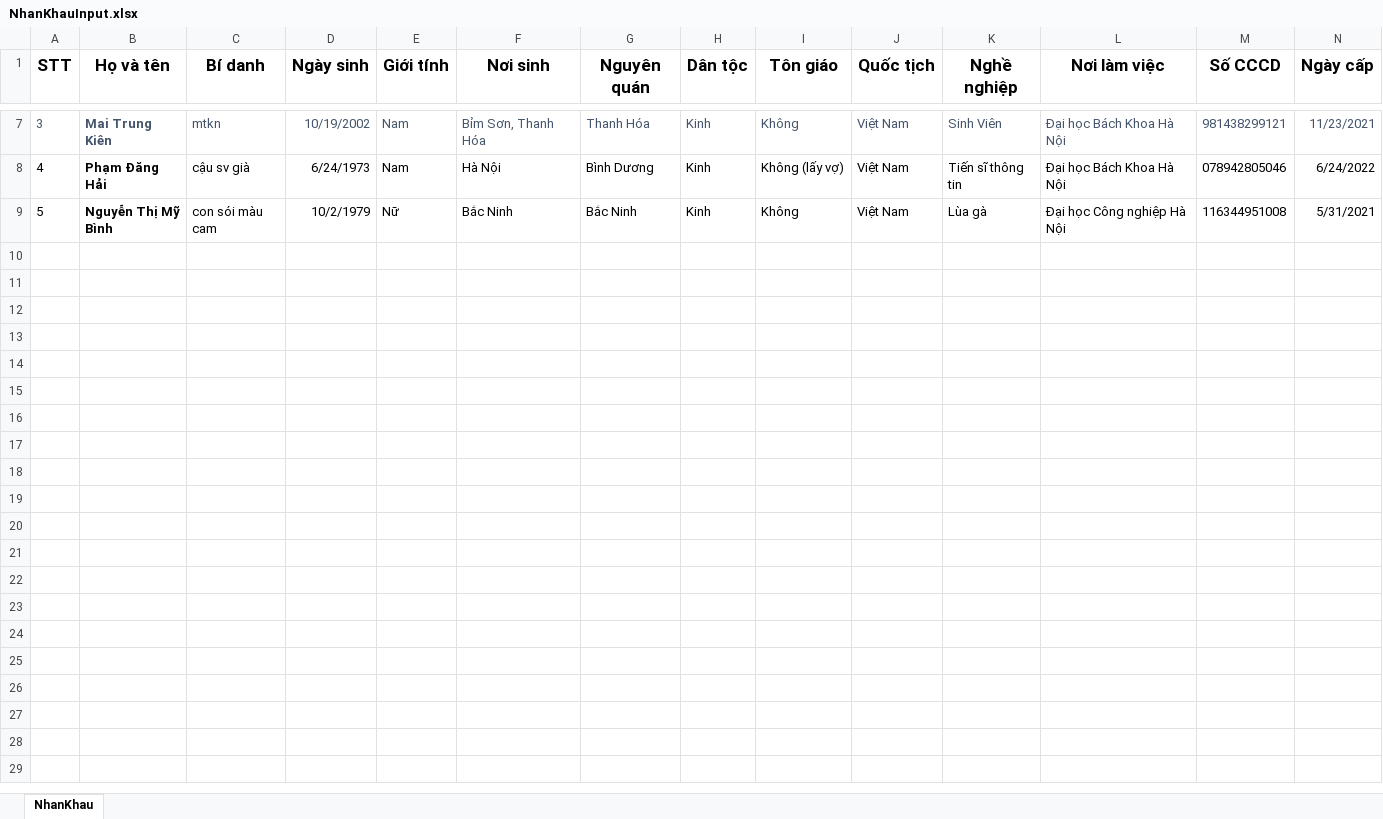
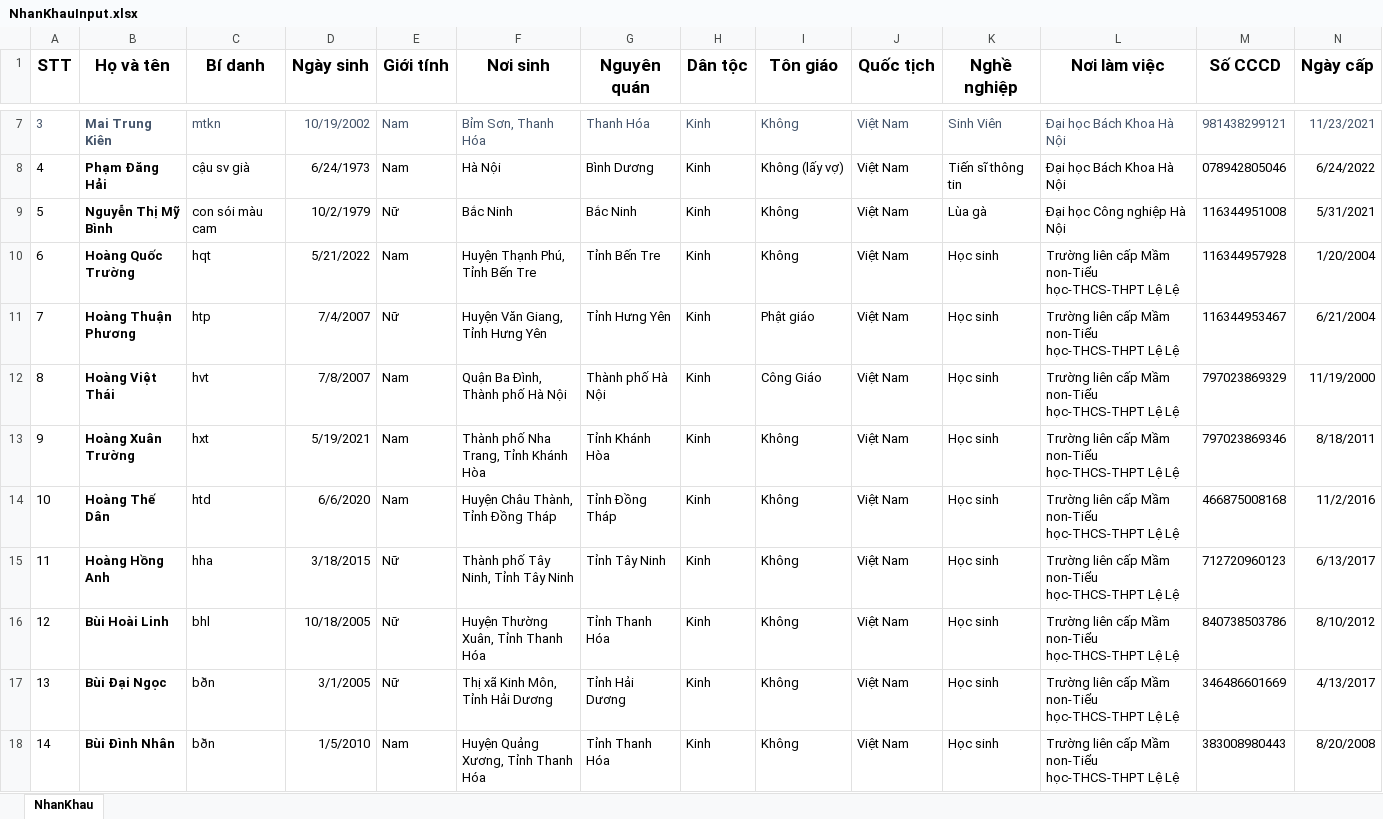
Before and after one commit to Asphode1/Population_Management, an Excel workbook: NhanKhauInput.xlsx, sheet NhanKhau, drawn as a sheet; only a part is shown, gaps mark what is left out; values as stored, in another font and other column widths than the file's, no borders; rows hold the shown columns only; the diff covers the shown part only; the diff names each change by its address in the sheet, - before the commit and + after, or states it on an @@ line.

```diff
--- a/NhanKhauInput.xlsx (sheet NhanKhau)
+++ b/NhanKhauInput.xlsx (sheet NhanKhau)
+row 10: 6 | Hoàng Quốc Trường | hqt | 5/21/2022 | Nam | Huyện Thạnh Phú, Tỉnh Bến Tre | Tỉnh Bến Tre | Kinh | Không | Việt Nam | Học sinh | Trường liên cấp Mầm non-Tiểu học-THCS-THPT Lệ Lệ | 116344957928 | 1/20/2004
+row 11: 7 | Hoàng Thuận Phương | htp | 7/4/2007 | Nữ | Huyện Văn Giang, Tỉnh Hưng Yên | Tỉnh Hưng Yên | Kinh | Phật giáo | Việt Nam | Học sinh | Trường liên cấp Mầm non-Tiểu học-THCS-THPT Lệ Lệ | 116344953467 | 6/21/2004
+row 12: 8 | Hoàng Việt Thái | hvt | 7/8/2007 | Nam | Quận Ba Đình, Thành phố Hà Nội | Thành phố Hà Nội | Kinh | Công Giáo | Việt Nam | Học sinh | Trường liên cấp Mầm non-Tiểu học-THCS-THPT Lệ Lệ | 797023869329 | 11/19/2000
+row 13: 9 | Hoàng Xuân Trường | hxt | 5/19/2021 | Nam | Thành phố Nha Trang, Tỉnh Khánh Hòa | Tỉnh Khánh Hòa | Kinh | Không | Việt Nam | Học sinh | Trường liên cấp Mầm non-Tiểu học-THCS-THPT Lệ Lệ | 797023869346 | 8/18/2011
+row 14: 10 | Hoàng Thế Dân | htd | 6/6/2020 | Nam | Huyện Châu Thành, Tỉnh Đồng Tháp | Tỉnh Đồng Tháp | Kinh | Không | Việt Nam | Học sinh | Trường liên cấp Mầm non-Tiểu học-THCS-THPT Lệ Lệ | 466875008168 | 11/2/2016
+row 15: 11 | Hoàng Hồng Anh | hha | 3/18/2015 | Nữ | Thành phố Tây Ninh, Tỉnh Tây Ninh | Tỉnh Tây Ninh | Kinh | Không | Việt Nam | Học sinh | Trường liên cấp Mầm non-Tiểu học-THCS-THPT Lệ Lệ | 712720960123 | 6/13/2017
+row 16: 12 | Bùi Hoài Linh | bhl | 10/18/2005 | Nữ | Huyện Thường Xuân, Tỉnh Thanh Hóa | Tỉnh Thanh Hóa | Kinh | Không | Việt Nam | Học sinh | Trường liên cấp Mầm non-Tiểu học-THCS-THPT Lệ Lệ | 840738503786 | 8/10/2012
+row 17: 13 | Bùi Ðại Ngọc | bðn | 3/1/2005 | Nữ | Thị xã Kinh Môn, Tỉnh Hải Dương | Tỉnh Hải Dương | Kinh | Không | Việt Nam | Học sinh | Trường liên cấp Mầm non-Tiểu học-THCS-THPT Lệ Lệ | 346486601669 | 4/13/2017
+row 18: 14 | Bùi Ðình Nhân | bðn | 1/5/2010 | Nam | Huyện Quảng Xương, Tỉnh Thanh Hóa | Tỉnh Thanh Hóa | Kinh | Không | Việt Nam | Học sinh | Trường liên cấp Mầm non-Tiểu học-THCS-THPT Lệ Lệ | 383008980443 | 8/20/2008
```
Also changed, not shown: 73 added rows elsewhere in this sheet, 3 other files.
